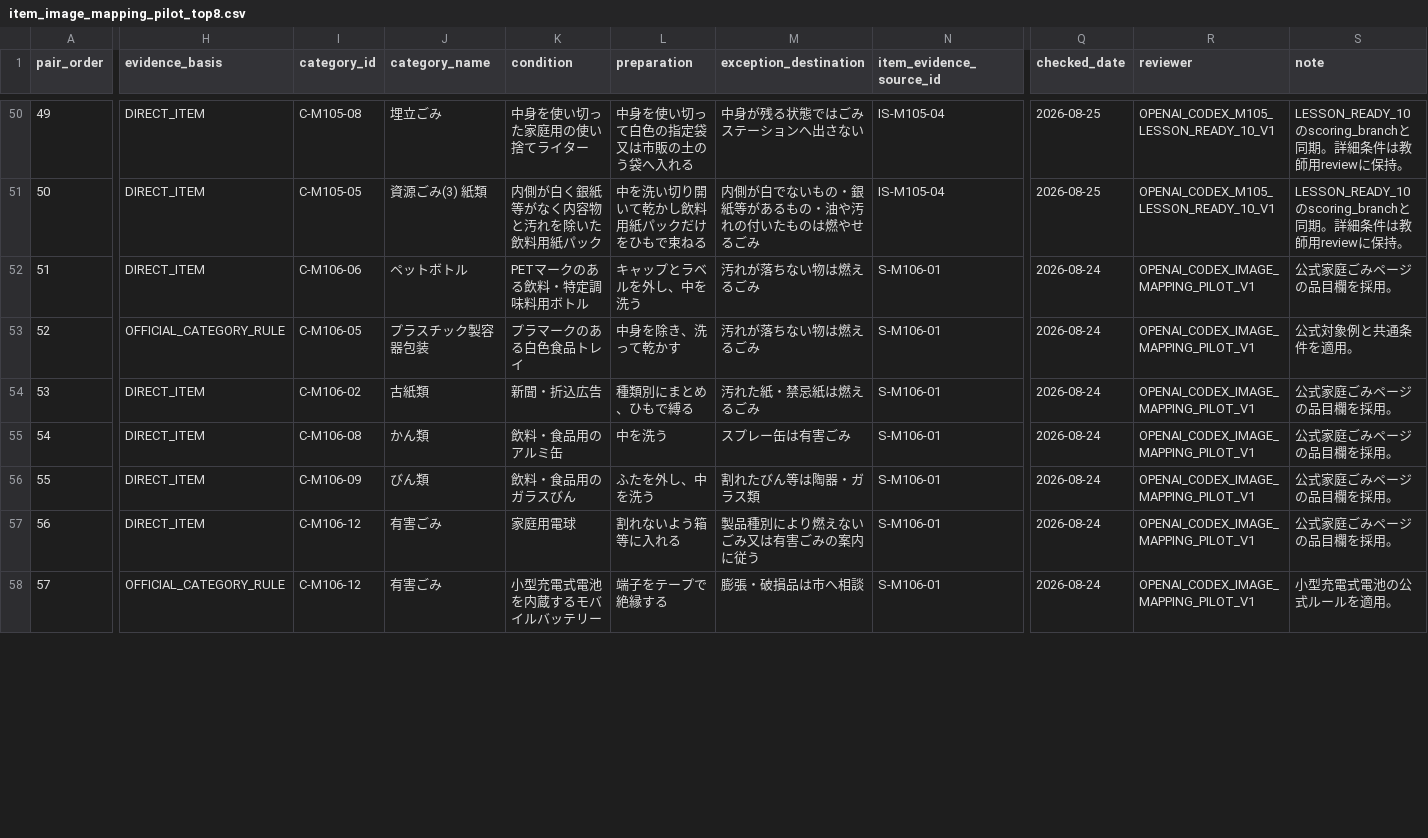
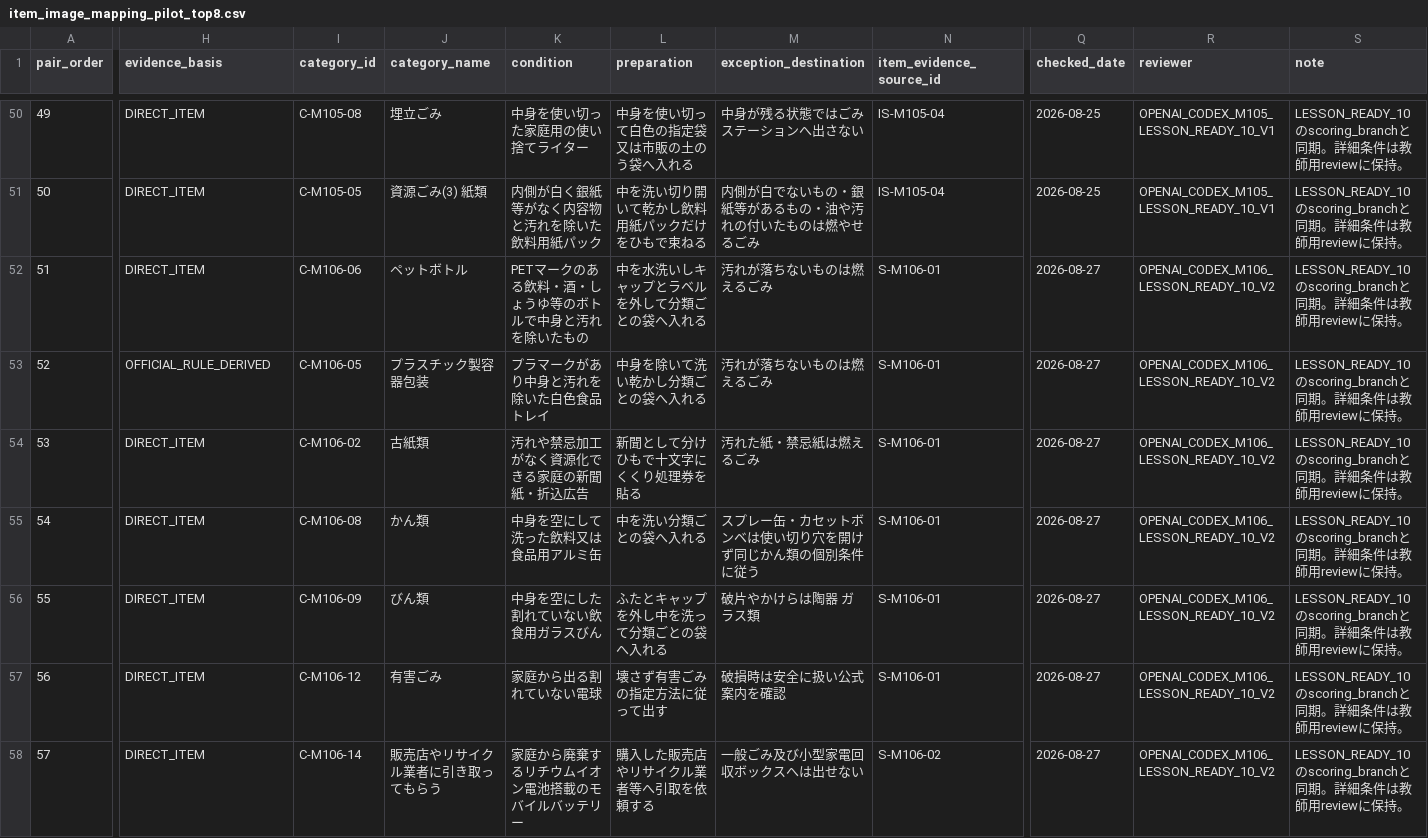
Before and after one commit to testeste55555/Separate-garbage, a CSV file: data/app/item_image_mapping_pilot_top8.csv, drawn as a sheet; only a part is shown, gaps mark what is left out; the diff covers the shown part only; the diff names each change by its address in the sheet, - before the commit and + after, or states it on an @@ line.

Commit message:
Add M106 lesson-ready simplified action scoring

```diff
--- a/data/app/item_image_mapping_pilot_top8.csv
+++ b/data/app/item_image_mapping_pilot_top8.csv
-K52 (condition): PETマークのある飲料・特定調味料用ボトル
+K52 (condition): PETマークのある飲料・酒・しょうゆ等のボトルで中身と汚れを除いたもの
-L52 (preparation): キャップとラベルを外し、中を洗う
+L52 (preparation): 中を水洗いしキャップとラベルを外して分類ごとの袋へ入れる
-M52:M53 (exception_destination): 汚れが落ちない物は燃えるごみ
+M52:M53 (exception_destination): 汚れが落ちないものは燃えるごみ
-Q52:Q58 (checked_date): 2026-08-24
+Q52:Q58 (checked_date): 2026-08-27
-R52:R58 (reviewer): OPENAI_CODEX_IMAGE_MAPPING_PILOT_V1
+R52:R58 (reviewer): OPENAI_CODEX_M106_LESSON_READY_10_V2
-S52 (note): 公式家庭ごみページの品目欄を採用。
+S52 (note): LESSON_READY_10のscoring_branchと同期。詳細条件は教師用reviewに保持。
-H53 (evidence_basis): OFFICIAL_CATEGORY_RULE
+H53 (evidence_basis): OFFICIAL_RULE_DERIVED
-K53 (condition): プラマークのある白色食品トレイ
+K53 (condition): プラマークがあり中身と汚れを除いた白色食品トレイ
-L53 (preparation): 中身を除き、洗って乾かす
+L53 (preparation): 中身を除いて洗い乾かし分類ごとの袋へ入れる
-S53 (note): 公式対象例と共通条件を適用。
+S53 (note): LESSON_READY_10のscoring_branchと同期。詳細条件は教師用reviewに保持。
-K54 (condition): 新聞・折込広告
+K54 (condition): 汚れや禁忌加工がなく資源化できる家庭の新聞紙・折込広告
-L54 (preparation): 種類別にまとめ、ひもで縛る
+L54 (preparation): 新聞として分けひもで十文字にくくり処理券を貼る
-S54:S57 (note): 公式家庭ごみページの品目欄を採用。
+S54:S57 (note): LESSON_READY_10のscoring_branchと同期。詳細条件は教師用reviewに保持。
-K55 (condition): 飲料・食品用のアルミ缶
+K55 (condition): 中身を空にして洗った飲料又は食品用アルミ缶
-L55 (preparation): 中を洗う
+L55 (preparation): 中を洗い分類ごとの袋へ入れる
-M55 (exception_destination): スプレー缶は有害ごみ
+M55 (exception_destination): スプレー缶・カセットボンベは使い切り穴を開けず同じかん類の個別条件に従う
-K56 (condition): 飲料・食品用のガラスびん
+K56 (condition): 中身を空にした割れていない飲食用ガラスびん
-L56 (preparation): ふたを外し、中を洗う
+L56 (preparation): ふたとキャップを外し中を洗って分類ごとの袋へ入れる
-M56 (exception_destination): 割れたびん等は陶器・ガラス類
+M56 (exception_destination): 破片やかけらは陶器 ガラス類
-K57 (condition): 家庭用電球
+K57 (condition): 家庭から出る割れていない電球
-L57 (preparation): 割れないよう箱等に入れる
+L57 (preparation): 壊さず有害ごみの指定方法に従って出す
-M57 (exception_destination): 製品種別により燃えないごみ又は有害ごみの案内に従う
+M57 (exception_destination): 破損時は安全に扱い公式案内を確認
-H58 (evidence_basis): OFFICIAL_CATEGORY_RULE
+H58 (evidence_basis): DIRECT_ITEM
-I58 (category_id): C-M106-12
+I58 (category_id): C-M106-14
-J58 (category_name): 有害ごみ
+J58 (category_name): 販売店やリサイクル業者に引き取ってもらう
-K58 (condition): 小型充電式電池を内蔵するモバイルバッテリー
+K58 (condition): 家庭から廃棄するリチウムイオン電池搭載のモバイルバッテリー
-L58 (preparation): 端子をテープで絶縁する
+L58 (preparation): 購入した販売店やリサイクル業者等へ引取を依頼する
-M58 (exception_destination): 膨張・破損品は市へ相談
+M58 (exception_destination): 一般ごみ及び小型家電回収ボックスへは出せない
-N58 (item_evidence_source_id): S-M106-01
+N58 (item_evidence_source_id): S-M106-02
-S58 (note): 小型充電式電池の公式ルールを適用。
+S58 (note): LESSON_READY_10のscoring_branchと同期。詳細条件は教師用reviewに保持。
```
Also changed, not shown: 20 edited cells elsewhere in this file, data/research/02_categories_master.csv, data/research/03_sources_master.csv, 29 other files.
